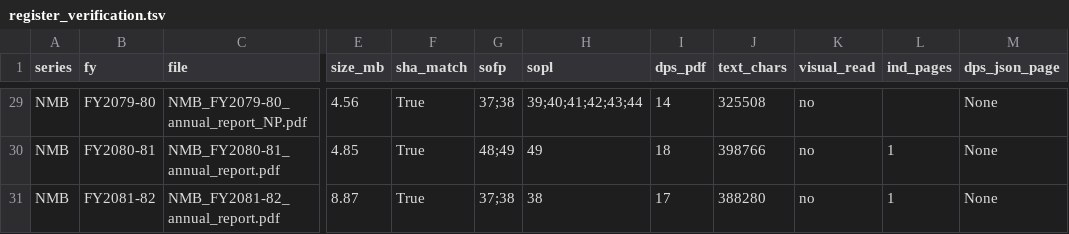
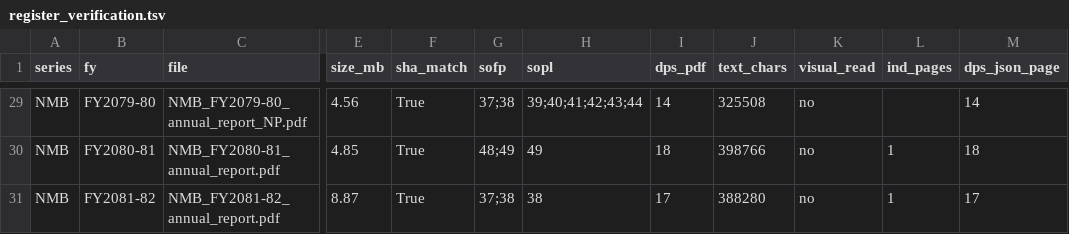
Before and after one commit to Luke23-45/verbose-chainsaw, a TSV file: src/thesis/generators/appendix_d/register_verification.tsv, drawn as a sheet; only a part is shown, gaps mark what is left out; the diff covers the shown part only; the diff names each change by its address in the sheet, - before the commit and + after, or states it on an @@ line.

```diff
--- a/src/thesis/generators/appendix_d/register_verification.tsv
+++ b/src/thesis/generators/appendix_d/register_verification.tsv
-M29 (dps_json_page): None
+M29 (dps_json_page): 14
-M30 (dps_json_page): None
+M30 (dps_json_page): 18
-M31 (dps_json_page): None
+M31 (dps_json_page): 17
```
Also changed, not shown: 28 edited cells elsewhere in this file, 55 other files.
